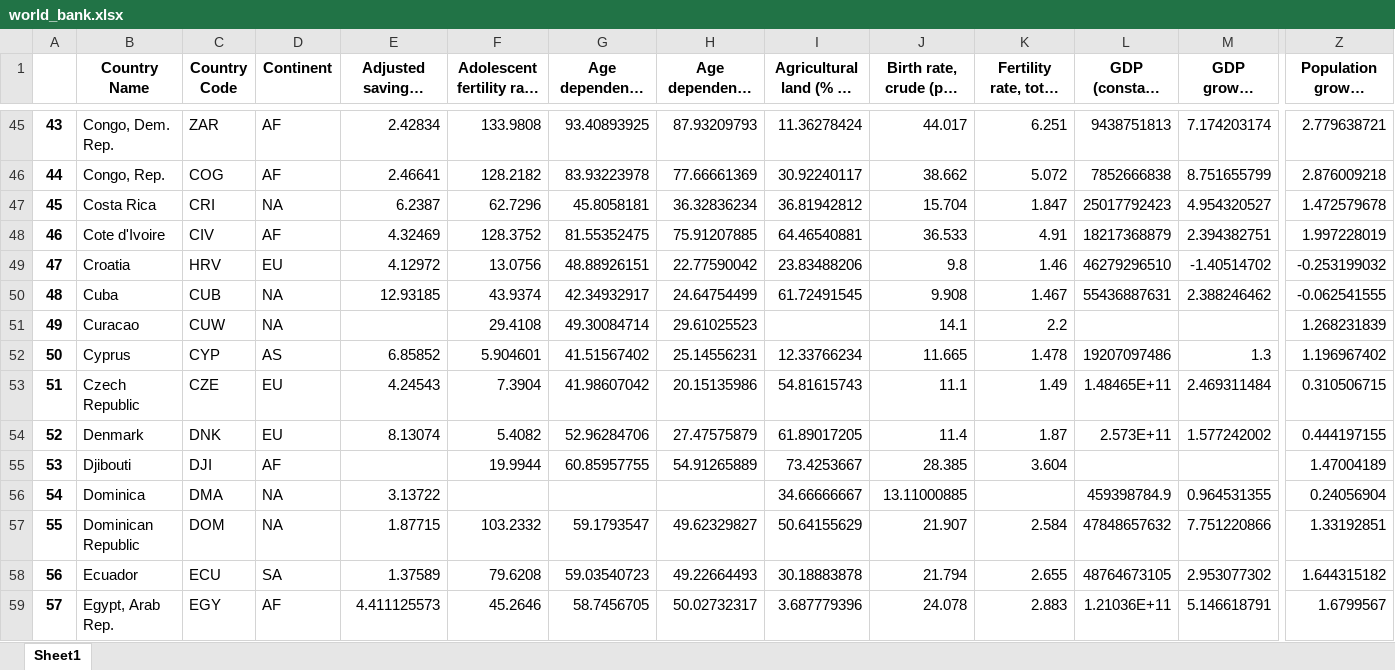
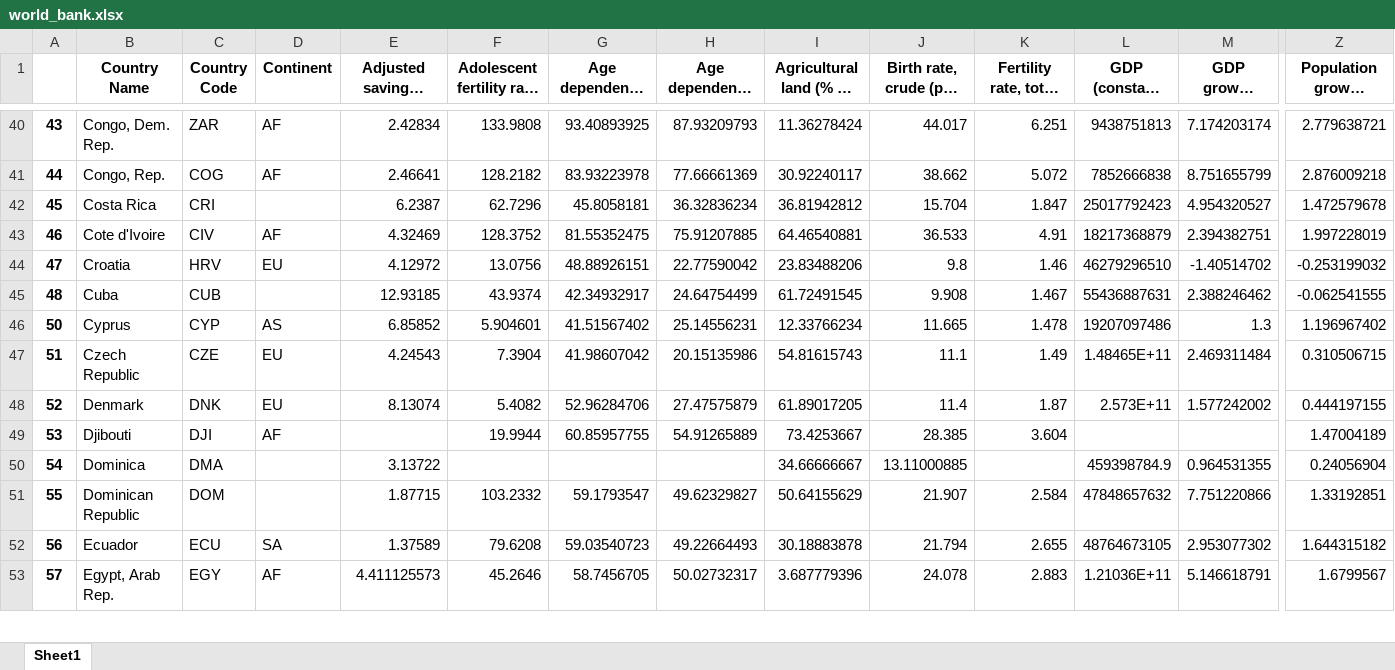
Before and after one commit to emailyc/STAT5102-2018-Group-Project, an Excel workbook: world_bank.xlsx, sheet Sheet1, drawn as a sheet; only a part is shown, gaps mark what is left out; long unchanged cells end in …; values as stored, in another font and other column widths than the file's, no borders; removed rows and columns are numbered as before the commit, all else as after; rows hold the shown columns only; the diff covers the shown part only; the diff names each change by its address in the sheet, - before the commit and + after, or states it on an @@ line.

```diff
--- a/world_bank.xlsx (sheet Sheet1)
+++ b/world_bank.xlsx (sheet Sheet1)
-D42 (Continent): NA
+D42 (Continent): (empty)
-D45 (Continent): NA
+D45 (Continent): (empty)
-row 51: 49 | Curacao | CUW | NA |  | 29.4108 | 49.30084714 | 29.61025523 |  | 14.1 | 2.2 |  |  | 1.268231839
-D50:D51 (Continent): NA
+D50:D51 (Continent): (empty)
```
Also changed, not shown: 21 removed rows and 19 edited cells elsewhere in this sheet, 1 other file.
